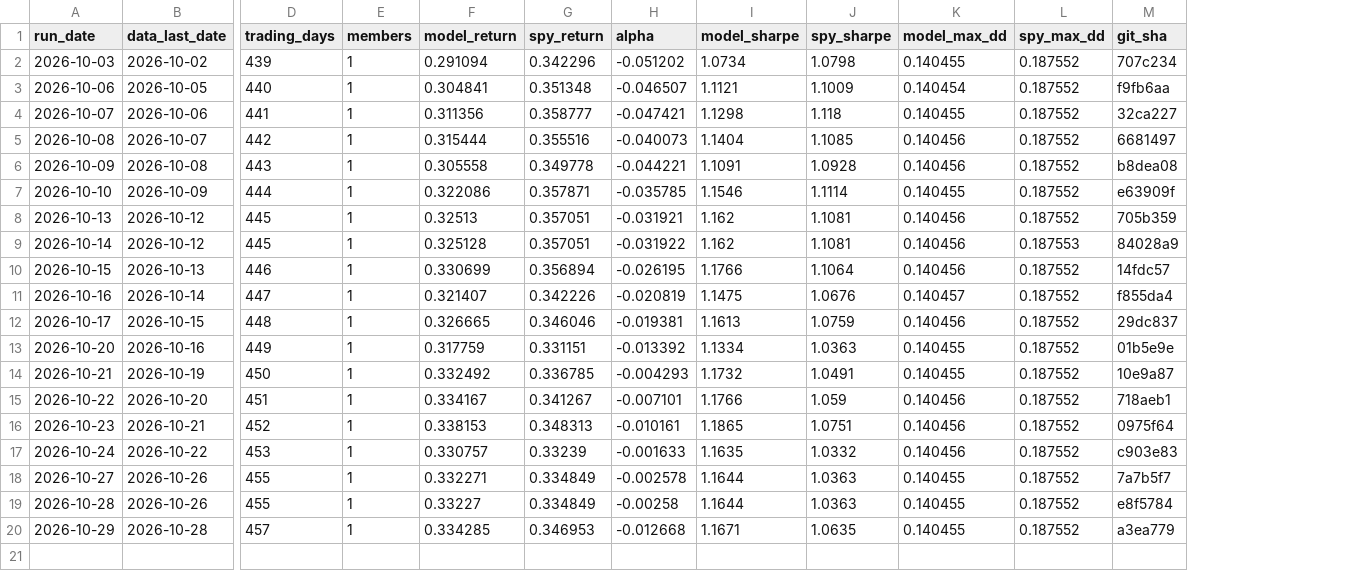
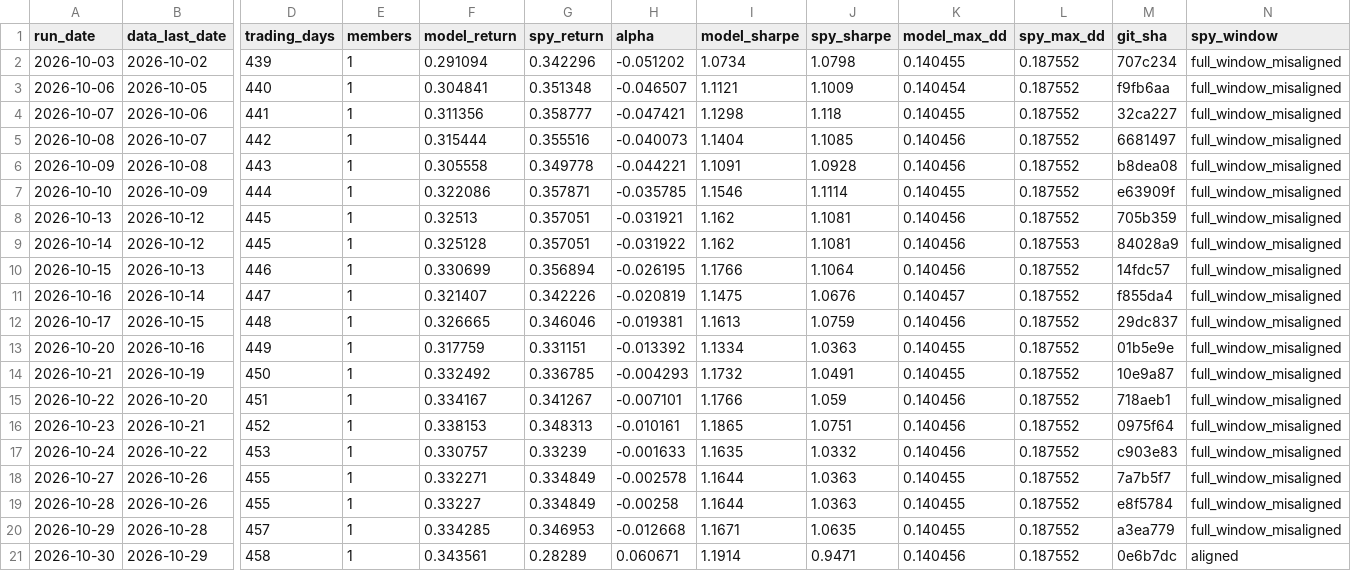
Before and after one commit to owandakin-coder/agent-analyst, a CSV file: forward_log/forward_performance.csv, drawn as a sheet; only a part is shown, gaps mark what is left out; rows hold the shown columns only; the diff names each change by its address in the sheet, - before the commit and + after, or states it on an @@ line.

```diff
--- a/forward_log/forward_performance.csv
+++ b/forward_log/forward_performance.csv
+column N (spy_window), rows 2-20: all full_window_misaligned
+row 21: 2026-10-30 | 2026-10-29 | 458 | 1 | 0.343561 | 0.28289 | 0.060671 | 1.1914 | 0.9471 | 0.140456 | 0.187552 | 0e6b7dc | aligned
```
Also changed, not shown: 8 other files.
